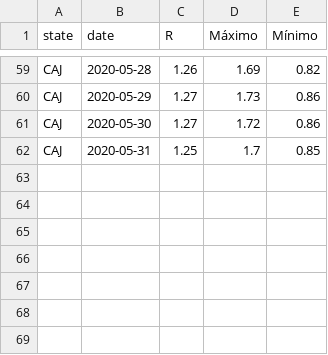
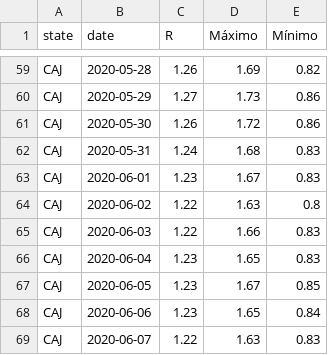
Before and after one commit to GenyLeong/rt-covid, a CSV file: final_results_caj.csv, drawn as a sheet; only a part is shown, gaps mark what is left out.

```diff
--- a/final_results_caj.csv
+++ b/final_results_caj.csv
@@ -60,3 +60,10 @@ CAJ,2020-05-28,1.26,1.69,0.82
 CAJ,2020-05-29,1.27,1.73,0.86
-CAJ,2020-05-30,1.27,1.72,0.86
-CAJ,2020-05-31,1.25,1.7,0.85
+CAJ,2020-05-30,1.26,1.72,0.86
+CAJ,2020-05-31,1.24,1.68,0.83
+CAJ,2020-06-01,1.23,1.67,0.83
+CAJ,2020-06-02,1.22,1.63,0.8
+CAJ,2020-06-03,1.22,1.66,0.83
+CAJ,2020-06-04,1.23,1.65,0.83
+CAJ,2020-06-05,1.23,1.67,0.85
+CAJ,2020-06-06,1.23,1.65,0.84
+CAJ,2020-06-07,1.22,1.63,0.83
```
Also changed, not shown: casos_region_covid - Hoja 3 (7).csv, final_results_apu.csv, 24 other files.
